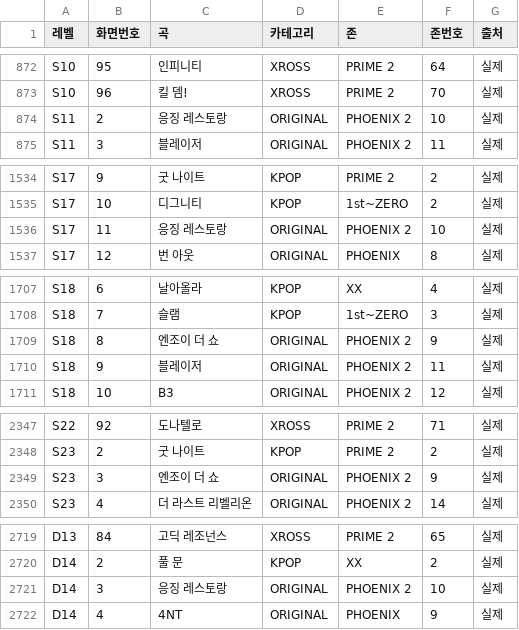
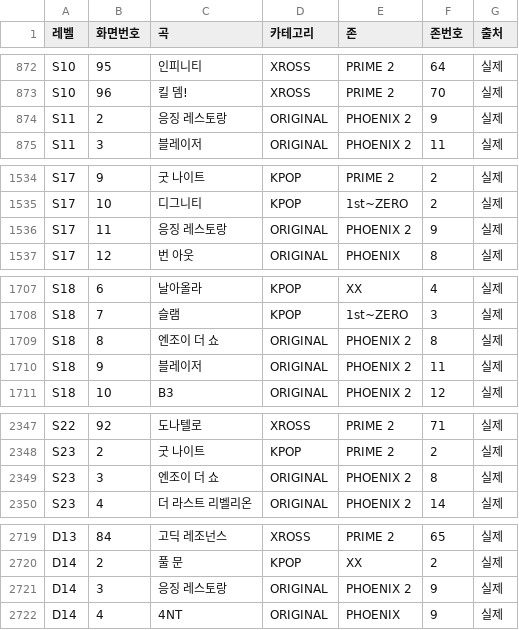
Before and after one commit to khal1234/piu-song-order, a CSV file: data/level_zone_order.csv, drawn as a sheet; only a part is shown, gaps mark what is left out; the diff covers the shown part only.

```diff
--- a/data/level_zone_order.csv
+++ b/data/level_zone_order.csv
@@ -873,3 +873,3 @@ S10,95,인피니티,XROSS,PRIME 2,64,실제
 S10,96,킬 뎀!,XROSS,PRIME 2,70,실제
-S11,2,응징 레스토랑,ORIGINAL,PHOENIX 2,10,실제
+S11,2,응징 레스토랑,ORIGINAL,PHOENIX 2,9,실제
 S11,3,블레이저,ORIGINAL,PHOENIX 2,11,실제
@@ -1535,3 +1535,3 @@ S17,9,굿 나이트,KPOP,PRIME 2,2,실제
 S17,10,디그니티,KPOP,1st~ZERO,2,실제
-S17,11,응징 레스토랑,ORIGINAL,PHOENIX 2,10,실제
+S17,11,응징 레스토랑,ORIGINAL,PHOENIX 2,9,실제
 S17,12,번 아웃,ORIGINAL,PHOENIX,8,실제
@@ -1708,3 +1708,3 @@ S18,6,날아올라,KPOP,XX,4,실제
 S18,7,슬램,KPOP,1st~ZERO,3,실제
-S18,8,엔조이 더 쇼,ORIGINAL,PHOENIX 2,9,실제
+S18,8,엔조이 더 쇼,ORIGINAL,PHOENIX 2,8,실제
 S18,9,블레이저,ORIGINAL,PHOENIX 2,11,실제
@@ -2348,3 +2348,3 @@ S22,92,도나텔로,XROSS,PRIME 2,71,실제
 S23,2,굿 나이트,KPOP,PRIME 2,2,실제
-S23,3,엔조이 더 쇼,ORIGINAL,PHOENIX 2,9,실제
+S23,3,엔조이 더 쇼,ORIGINAL,PHOENIX 2,8,실제
 S23,4,더 라스트 리벨리온,ORIGINAL,PHOENIX 2,14,실제
@@ -2720,3 +2720,3 @@ D13,84,고딕 레조넌스,XROSS,PRIME 2,65,실제
 D14,2,풀 문,KPOP,XX,2,실제
-D14,3,응징 레스토랑,ORIGINAL,PHOENIX 2,10,실제
+D14,3,응징 레스토랑,ORIGINAL,PHOENIX 2,9,실제
 D14,4,4NT,ORIGINAL,PHOENIX,9,실제
```
Also changed, not shown: 19 edited cells elsewhere in this file, data/series_zone_order.csv, 1 other file.
